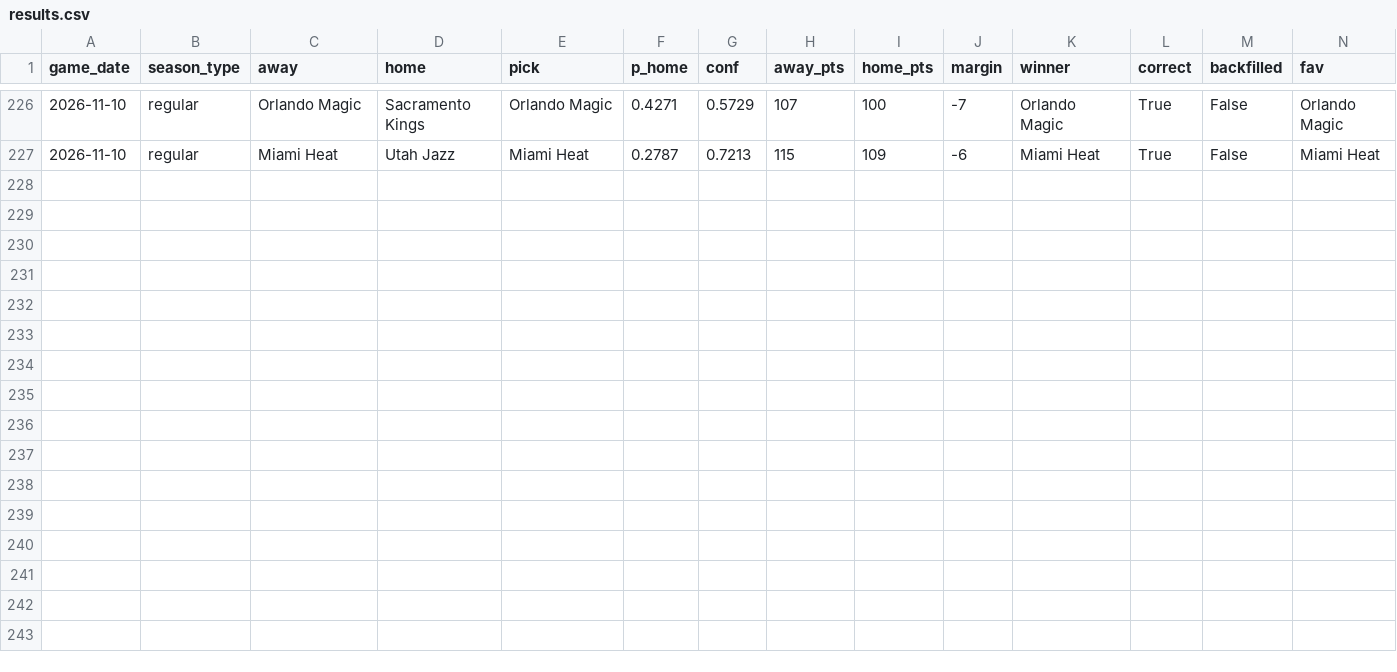
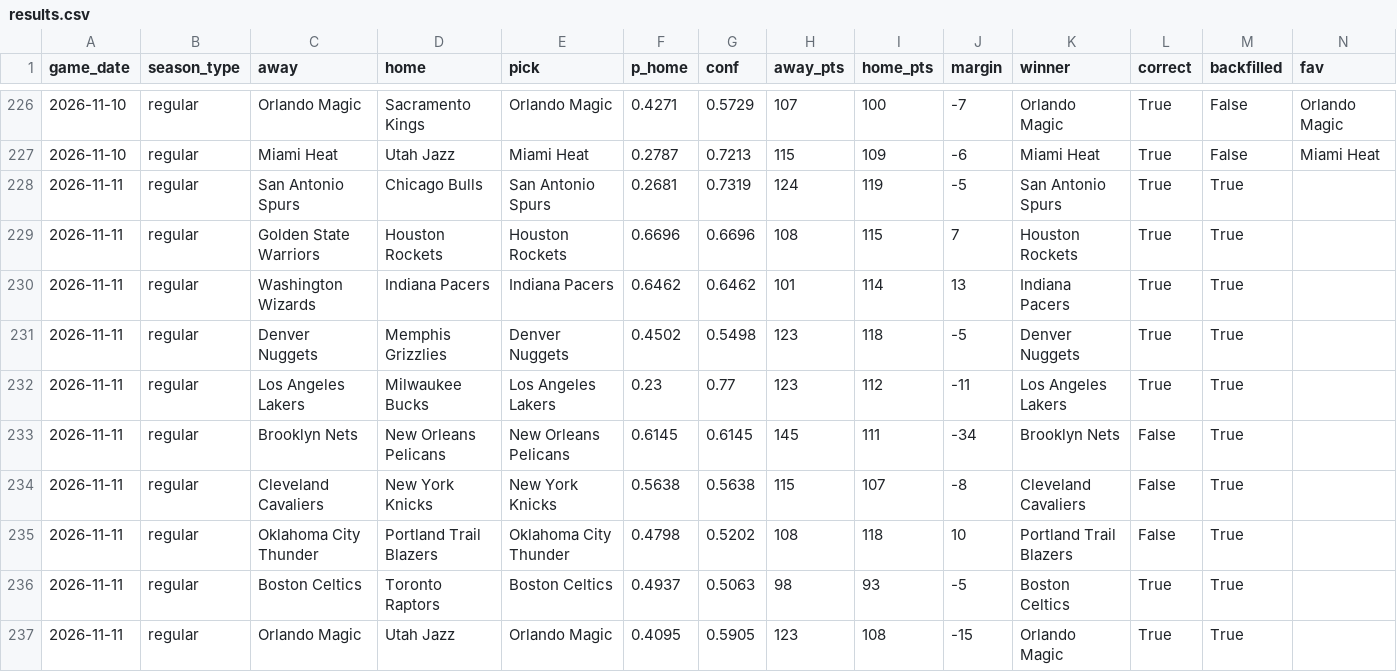
Before and after one commit to rsuriprojects/nba-predictions, a CSV file: results.csv, drawn as a sheet; only a part is shown, gaps mark what is left out; rows hold the shown columns only; the diff names each change by its address in the sheet, - before the commit and + after, or states it on an @@ line.

```diff
--- a/results.csv
+++ b/results.csv
+row 228: 2026-11-11 | regular | San Antonio Spurs | Chicago Bulls | San Antonio Spurs | 0.2681 | 0.7319 | 124 | 119 | -5 | San Antonio Spurs | True | True
+row 229: 2026-11-11 | regular | Golden State Warriors | Houston Rockets | Houston Rockets | 0.6696 | 0.6696 | 108 | 115 | 7 | Houston Rockets | True | True
+row 230: 2026-11-11 | regular | Washington Wizards | Indiana Pacers | Indiana Pacers | 0.6462 | 0.6462 | 101 | 114 | 13 | Indiana Pacers | True | True
+row 231: 2026-11-11 | regular | Denver Nuggets | Memphis Grizzlies | Denver Nuggets | 0.4502 | 0.5498 | 123 | 118 | -5 | Denver Nuggets | True | True
+row 232: 2026-11-11 | regular | Los Angeles Lakers | Milwaukee Bucks | Los Angeles Lakers | 0.23 | 0.77 | 123 | 112 | -11 | Los Angeles Lakers | True | True
+row 233: 2026-11-11 | regular | Brooklyn Nets | New Orleans Pelicans | New Orleans Pelicans | 0.6145 | 0.6145 | 145 | 111 | -34 | Brooklyn Nets | False | True
+row 234: 2026-11-11 | regular | Cleveland Cavaliers | New York Knicks | New York Knicks | 0.5638 | 0.5638 | 115 | 107 | -8 | Cleveland Cavaliers | False | True
+row 235: 2026-11-11 | regular | Oklahoma City Thunder | Portland Trail Blazers | Oklahoma City Thunder | 0.4798 | 0.5202 | 108 | 118 | 10 | Portland Trail Blazers | False | True
+row 236: 2026-11-11 | regular | Boston Celtics | Toronto Raptors | Boston Celtics | 0.4937 | 0.5063 | 98 | 93 | -5 | Boston Celtics | True | True
+row 237: 2026-11-11 | regular | Orlando Magic | Utah Jazz | Orlando Magic | 0.4095 | 0.5905 | 123 | 108 | -15 | Orlando Magic | True | True
```
Also changed, not shown: 3 other files.
